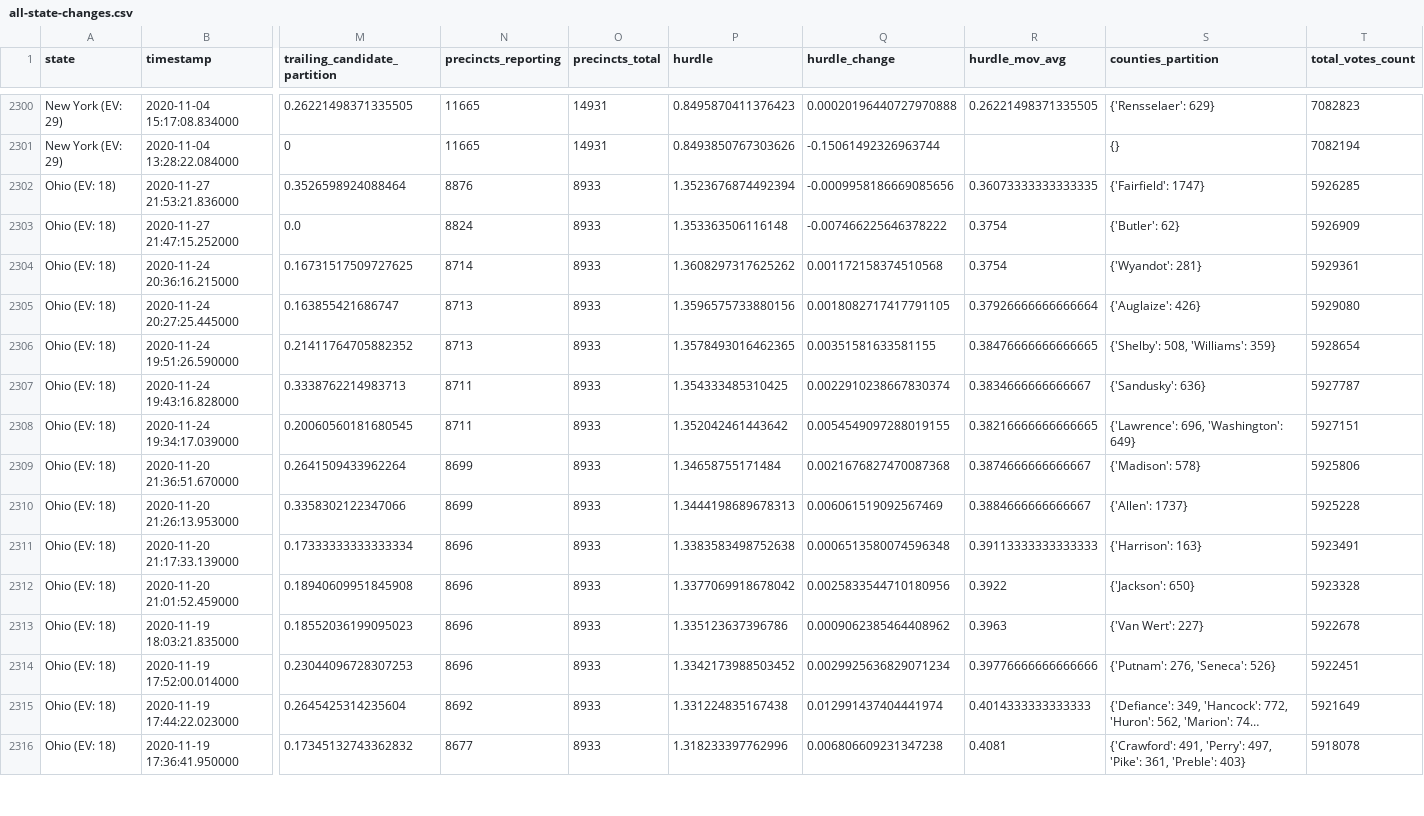
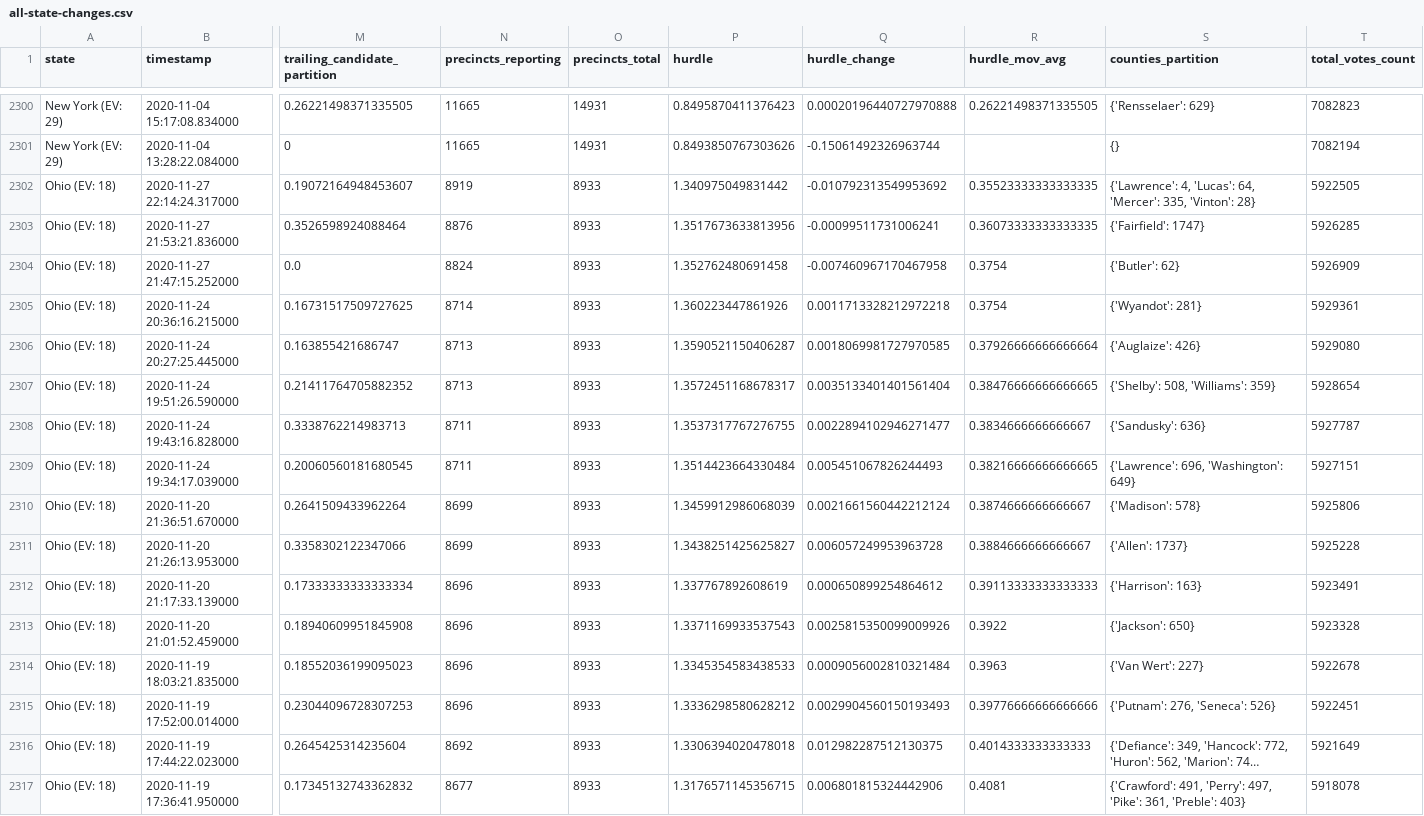
Before and after one commit to carlesm/nyt-2020-election-scraper, a CSV file: all-state-changes.csv, drawn as a sheet; only a part is shown, gaps mark what is left out; long unchanged cells end in …; addresses are those after the commit; rows hold the shown columns only; the diff covers the shown part only; the diff names each change by its address in the sheet, - before the commit and + after, or states it on an @@ line.

```diff
--- a/all-state-changes.csv
+++ b/all-state-changes.csv
+row 2302: Ohio (EV: 18) | 2020-11-27 22:14:24.317000 | 0.19072164948453607 | 8919 | 8933 | 1.340975049831442 | -0.010792313549953692 | 0.35523333333333335 | {'Lawrence': 4, 'Lucas': 64, 'Mercer': 335, 'Vinton': 28} | 5922505
-P2303 (hurdle): 1.3523676874492394
+P2303 (hurdle): 1.3517673633813956
-Q2303 (hurdle_change): -0.0009958186669085656
+Q2303 (hurdle_change): -0.00099511731006241
-P2304 (hurdle): 1.353363506116148
+P2304 (hurdle): 1.352762480691458
-Q2304 (hurdle_change): -0.007466225646378222
+Q2304 (hurdle_change): -0.007460967170467958
-P2305 (hurdle): 1.3608297317625262
+P2305 (hurdle): 1.360223447861926
-Q2305 (hurdle_change): 0.001172158374510568
+Q2305 (hurdle_change): 0.0011713328212972218
-P2306 (hurdle): 1.3596575733880156
+P2306 (hurdle): 1.3590521150406287
-Q2306 (hurdle_change): 0.0018082717417791105
+Q2306 (hurdle_change): 0.0018069981727970585
-P2307 (hurdle): 1.3578493016462365
+P2307 (hurdle): 1.3572451168678317
-Q2307 (hurdle_change): 0.00351581633581155
+Q2307 (hurdle_change): 0.0035133401401561404
-P2308 (hurdle): 1.354333485310425
+P2308 (hurdle): 1.3537317767276755
-Q2308 (hurdle_change): 0.0022910238667830374
+Q2308 (hurdle_change): 0.0022894102946271477
-P2309 (hurdle): 1.352042461443642
+P2309 (hurdle): 1.3514423664330484
-Q2309 (hurdle_change): 0.0054549097288019155
+Q2309 (hurdle_change): 0.005451067826244493
-P2310 (hurdle): 1.34658755171484
+P2310 (hurdle): 1.3459912986068039
-Q2310 (hurdle_change): 0.0021676827470087368
+Q2310 (hurdle_change): 0.0021661560442212124
-P2311 (hurdle): 1.3444198689678313
+P2311 (hurdle): 1.3438251425625827
-Q2311 (hurdle_change): 0.006061519092567469
+Q2311 (hurdle_change): 0.006057249953963728
-P2312 (hurdle): 1.3383583498752638
+P2312 (hurdle): 1.337767892608619
-Q2312 (hurdle_change): 0.0006513580074596348
+Q2312 (hurdle_change): 0.000650899254864612
-P2313 (hurdle): 1.3377069918678042
+P2313 (hurdle): 1.3371169933537543
-Q2313 (hurdle_change): 0.0025833544710180956
+Q2313 (hurdle_change): 0.0025815350099009926
-P2314 (hurdle): 1.335123637396786
+P2314 (hurdle): 1.3345354583438533
-Q2314 (hurdle_change): 0.0009062385464408962
+Q2314 (hurdle_change): 0.0009056002810321484
-P2315 (hurdle): 1.3342173988503452
+P2315 (hurdle): 1.3336298580628212
-Q2315 (hurdle_change): 0.0029925636829071234
+Q2315 (hurdle_change): 0.0029904560150193493
-P2316 (hurdle): 1.331224835167438
+P2316 (hurdle): 1.3306394020478018
-Q2316 (hurdle_change): 0.012991437404441974
+Q2316 (hurdle_change): 0.012982287512130375
-P2317 (hurdle): 1.318233397762996
+P2317 (hurdle): 1.3176571145356715
-Q2317 (hurdle_change): 0.006806609231347238
+Q2317 (hurdle_change): 0.006801815324442906
```
Also changed, not shown: 49 edited cells elsewhere in this file, 6 other files.
